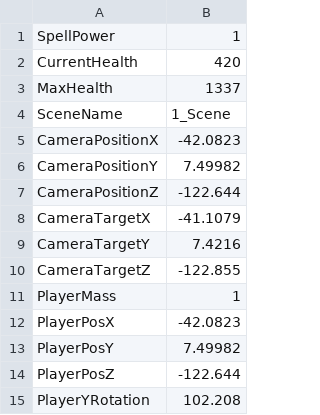
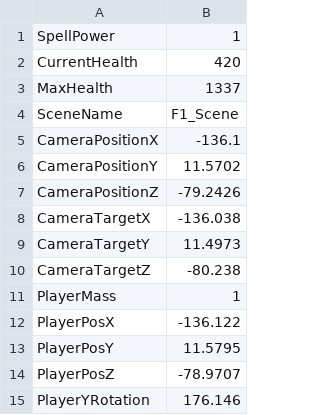
Before and after one commit to HalcionCyanide/SP3_T14N, a CSV file: Base/DrivenFiles/PlayerSave2.csv, drawn as a sheet.

```diff
--- a/Base/DrivenFiles/PlayerSave2.csv
+++ b/Base/DrivenFiles/PlayerSave2.csv
@@ -3,13 +3,13 @@ CurrentHealth,420
 MaxHealth,1337
-SceneName,1_Scene
-CameraPositionX,-42.0823
-CameraPositionY,7.49982
-CameraPositionZ,-122.644
-CameraTargetX,-41.1079
-CameraTargetY,7.4216
-CameraTargetZ,-122.855
+SceneName,F1_Scene
+CameraPositionX,-136.1
+CameraPositionY,11.5702
+CameraPositionZ,-79.2426
+CameraTargetX,-136.038
+CameraTargetY,11.4973
+CameraTargetZ,-80.238
 PlayerMass,1
-PlayerPosX,-42.0823
-PlayerPosY,7.49982
-PlayerPosZ,-122.644
-PlayerYRotation,102.208
+PlayerPosX,-136.122
+PlayerPosY,11.5795
+PlayerPosZ,-78.9707
+PlayerYRotation,176.146
```
Also changed, not shown: 3 other files.
